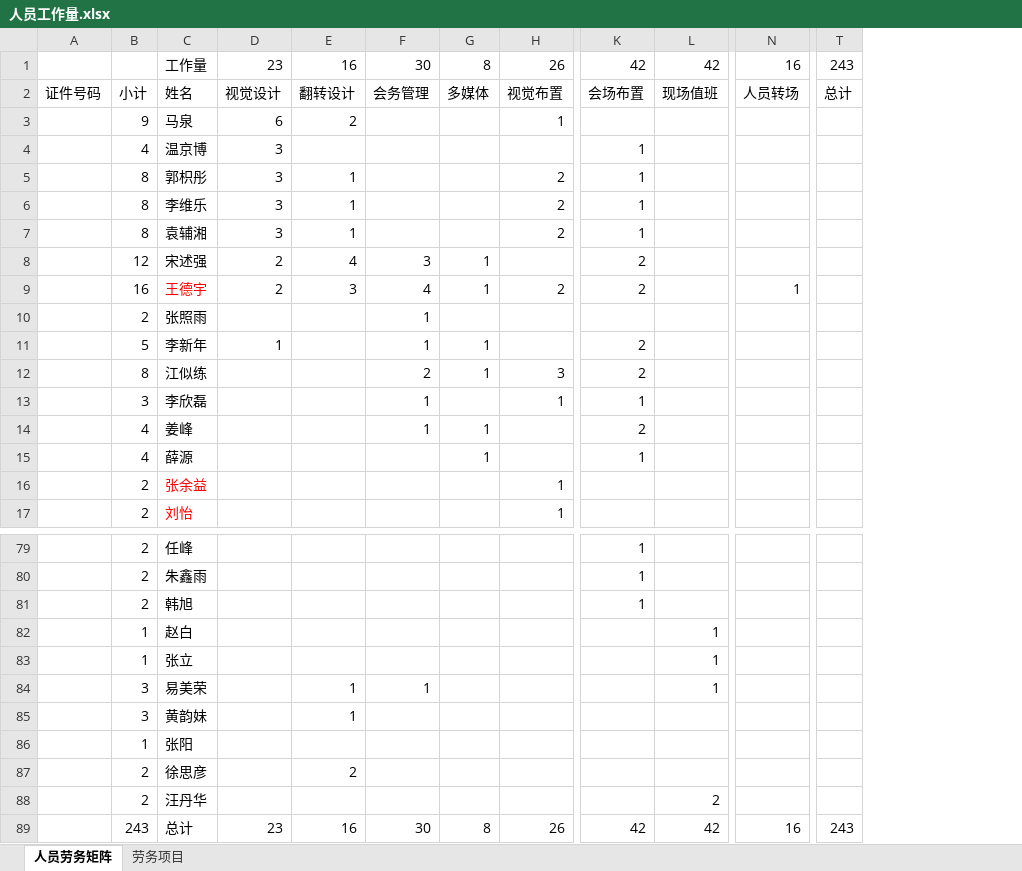
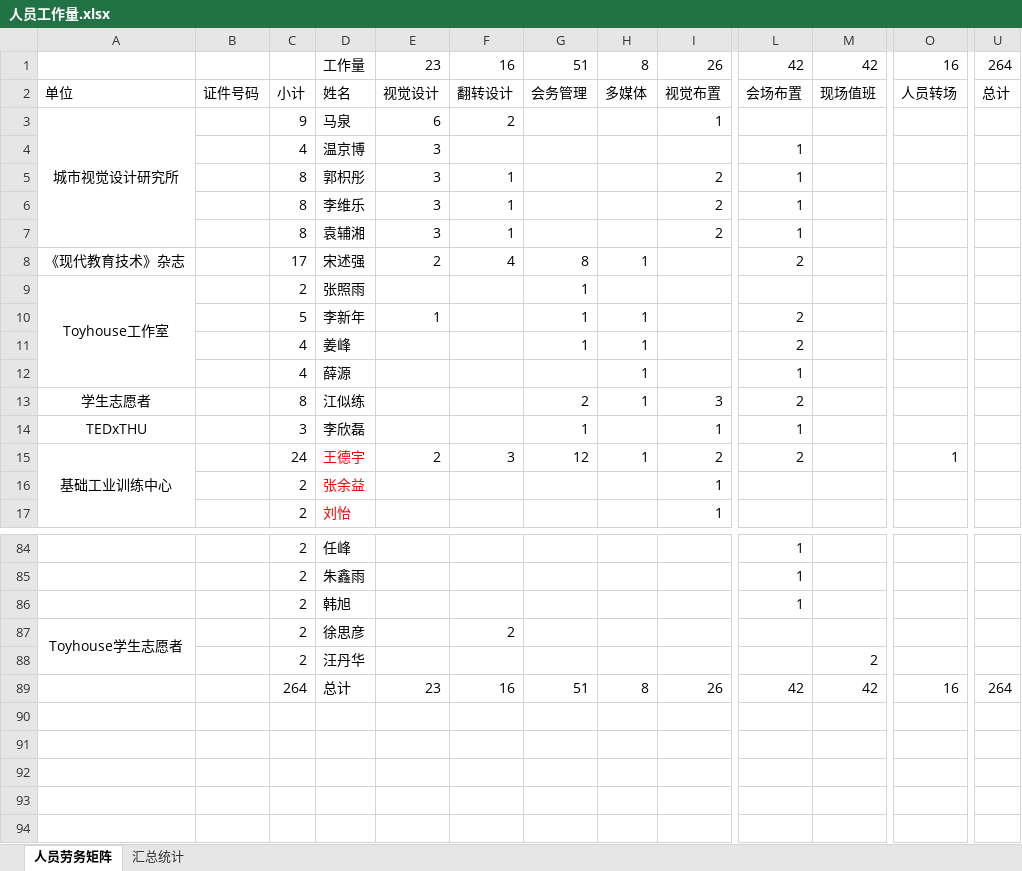
Before and after one commit to woodyme/i.center_my_workzone, an Excel workbook: 创客论坛/经费/人员工作量.xlsx, sheet 人员劳务矩阵, drawn as a sheet; only a part is shown, gaps mark what is left out; values as stored, in another font and other column widths than the file's, no borders; removed rows and columns are numbered as before the commit, all else as after; rows hold the shown columns only; the diff covers the shown part only; the diff names each change by its address in the sheet, - before the commit and + after, or states it on an @@ line.

```diff
--- a/创客论坛/经费/人员工作量.xlsx (sheet 人员劳务矩阵)
+++ b/创客论坛/经费/人员工作量.xlsx (sheet 人员劳务矩阵)
-sheet tab: 劳务项目
+sheet tab: 汇总统计
+column A, rows 2-9: 单位 | 城市视觉设计研究所 |  |  |  |  | 《现代教育技术》杂志 | Toyhouse工作室; rows 13-14: 学生志愿者 | TEDxTHU; row 87: Toyhouse学生志愿者
-column T, rows 1-2: 243 | 总计; row 89: 243
+column U, rows 1-2: 264 | 总计; row 89: 264
-G1: 30
+G1: 51
-C8: 12
+C8: 17
-G8: 3
+G8: 8
-row 9:  | 16 | 王德宇 | 2 | 3 | 4 | 1 | 2 | 2 |  | 1
@@ row 14 moved to row 11: 4 @@
@@ row 15 moved to row 12: 4 @@
+row 15: 基础工业训练中心 |  | 24 | 王德宇 | 2 | 3 | 12 | 1 | 2 | 2 |  | 1
-row 82:  | 1 | 赵白 |  |  |  |  |  |  | 1
-row 83:  | 1 | 张立 |  |  |  |  |  |  | 1
@@ row 84 moved to row 56: 基础工业训练中心（SRT项目学生） @@
@@ row 85 moved to row 57: 3 @@
@@ row 86 moved to row 58: 1 @@
-C89: 243
+C89: 264
-G89: 30
+G89: 51
```
Also changed, not shown: 2 added rows and 8 edited cells elsewhere in this sheet, sheet 汇总统计, formulas that keep their value, 创客论坛/经费/经费表.xlsx.
